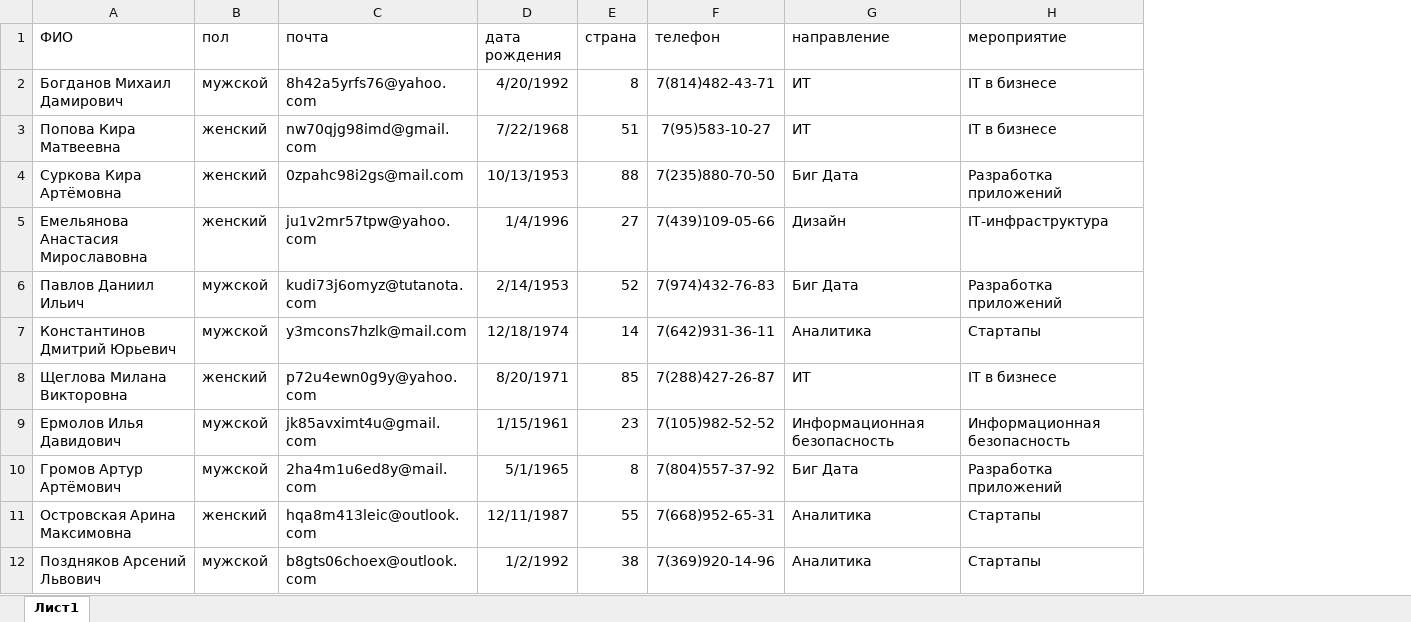
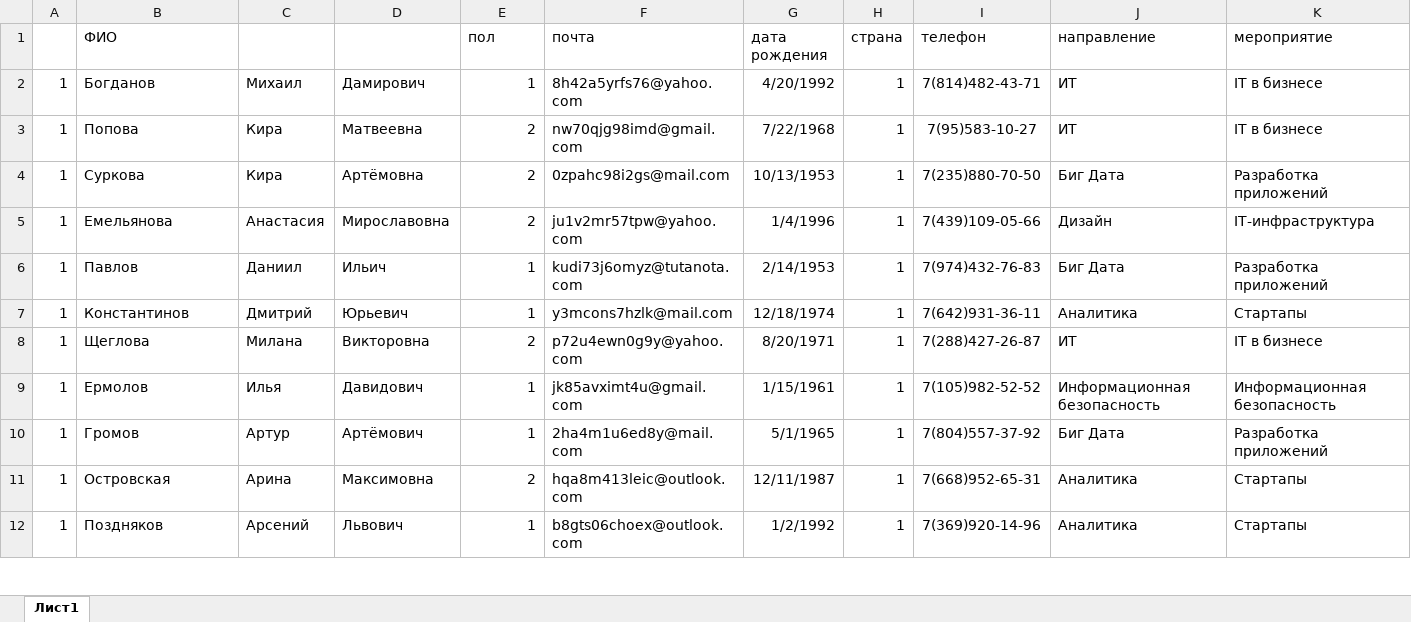
Before and after one commit to Slavan-ST/SoftwareSolutionsForBusiness, an Excel workbook: примеры + рекомендации/Пример решения ДЕМО/Ресурсы/Модераторы_import/Модераторы.xlsx, sheet Лист1, drawn as a sheet; only a part is shown; values as stored, in another font and other column widths than the file's, no borders; addresses are those after the commit; the diff covers the shown part only; the diff names each change by its address in the sheet, - before the commit and + after, or states it on an @@ line.

Commit message:
Завершил создание диаграмм, создал БД
Примерно в таком виде комиты будут и у вас, расписывать всё не надо

```diff
--- a/примеры + рекомендации/Пример решения ДЕМО/Ресурсы/Модераторы_import/Модераторы.xlsx (sheet Лист1)
+++ b/примеры + рекомендации/Пример решения ДЕМО/Ресурсы/Модераторы_import/Модераторы.xlsx (sheet Лист1)
+column A, rows 2-12: all 1
+column C, rows 2-12: Михаил | Кира | Кира | Анастасия | Даниил | Дмитрий | Милана | Илья | Артур | Арина | Арсений
+column D, rows 2-12: Дамирович | Матвеевна | Артёмовна | Мирославовна | Ильич | Юрьевич | Викторовна | Давидович | Артёмович | Максимовна | Львович
-B2 (ФИО): Богданов Михаил Дамирович
+B2 (ФИО): Богданов
-E2 (пол): мужской
+E2 (пол): 1
-H2 (страна): 8
+H2 (страна): 1
-B3 (ФИО): Попова Кира Матвеевна
+B3 (ФИО): Попова
-E3:E5 (пол): женский
+E3:E5 (пол): 2
-H3 (страна): 51
+H3 (страна): 1
-B4 (ФИО): Суркова Кира Артёмовна
+B4 (ФИО): Суркова
-H4 (страна): 88
+H4 (страна): 1
-B5 (ФИО): Емельянова Анастасия Мирославовна
+B5 (ФИО): Емельянова
-H5 (страна): 27
+H5 (страна): 1
-B6 (ФИО): Павлов Даниил Ильич
+B6 (ФИО): Павлов
-E6:E7 (пол): мужской
+E6:E7 (пол): 1
-H6 (страна): 52
+H6 (страна): 1
-B7 (ФИО): Константинов Дмитрий Юрьевич
+B7 (ФИО): Константинов
-H7 (страна): 14
+H7 (страна): 1
-B8 (ФИО): Щеглова Милана Викторовна
+B8 (ФИО): Щеглова
-E8 (пол): женский
+E8 (пол): 2
-H8 (страна): 85
+H8 (страна): 1
-B9 (ФИО): Ермолов Илья Давидович
+B9 (ФИО): Ермолов
-E9:E10 (пол): мужской
+E9:E10 (пол): 1
-H9 (страна): 23
+H9 (страна): 1
-B10 (ФИО): Громов Артур Артёмович
+B10 (ФИО): Громов
-H10 (страна): 8
+H10 (страна): 1
-B11 (ФИО): Островская Арина Максимовна
+B11 (ФИО): Островская
-E11 (пол): женский
+E11 (пол): 2
-H11 (страна): 55
+H11 (страна): 1
-B12 (ФИО): Поздняков Арсений Львович
+B12 (ФИО): Поздняков
-E12 (пол): мужской
+E12 (пол): 1
-H12 (страна): 38
+H12 (страна): 1
```
Also changed, not shown: 30 edited cells elsewhere in this sheet, примеры + рекомендации/Пример решения ДЕМО/Ресурсы/Жюри_import/жюри.xlsx, примеры + рекомендации/Пример решения ДЕМО/Ресурсы/Мероприятия_import/Мероприятия_Цифровизация.xlsx, 10 other files.
